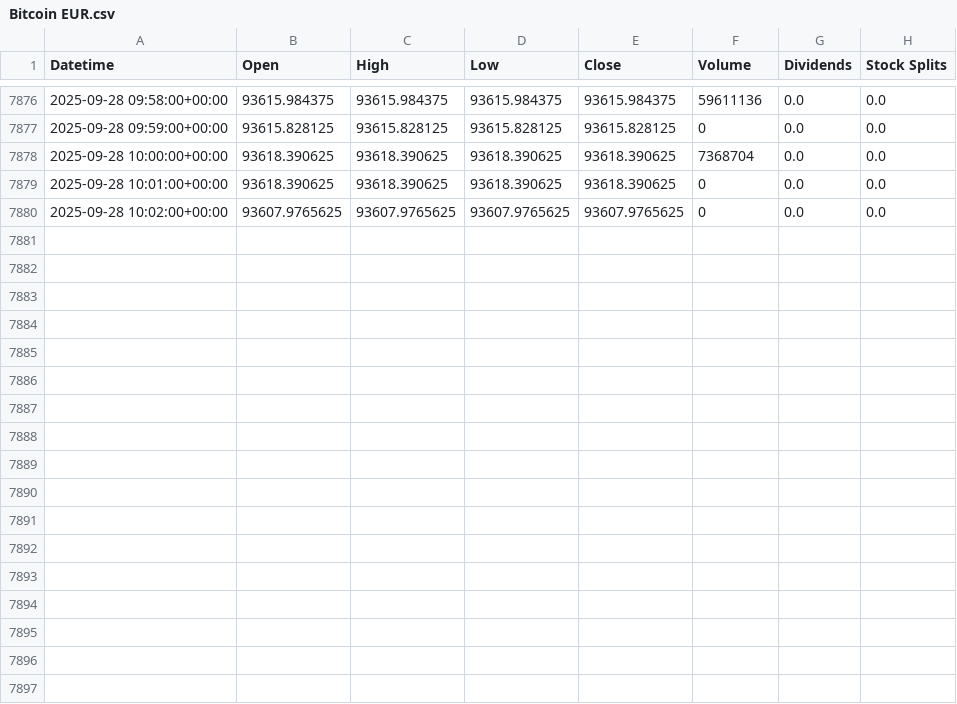
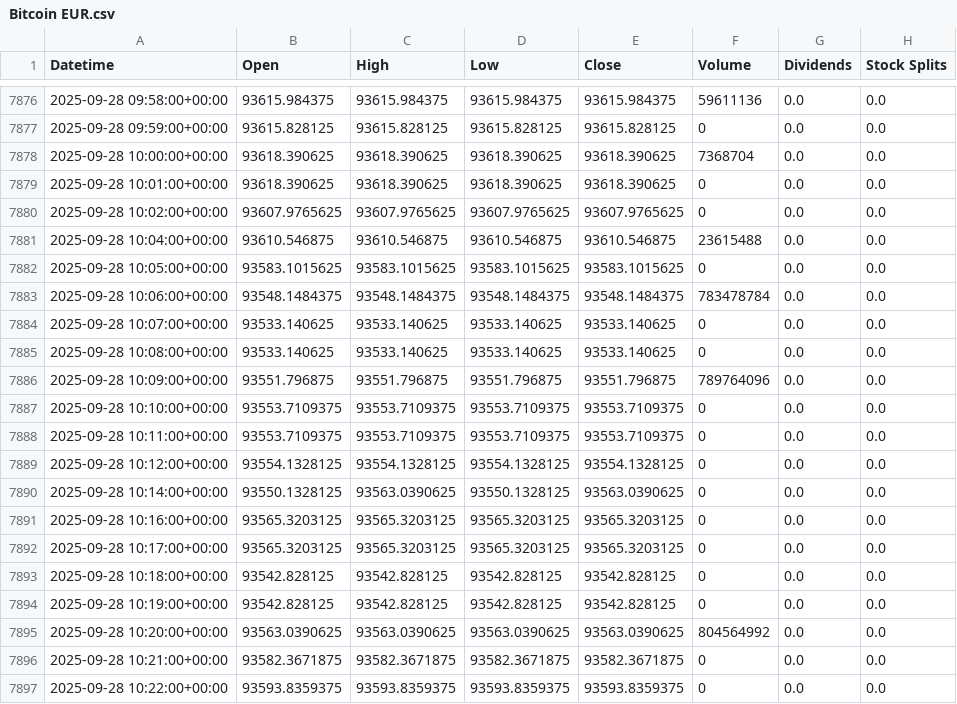
Before and after one commit to PredixCode/TwsTrader, a CSV file: yfinance_wrapper/data/csv/Bitcoin EUR.csv, drawn as a sheet; only a part is shown, gaps mark what is left out.

```diff
--- a/yfinance_wrapper/data/csv/Bitcoin EUR.csv
+++ b/yfinance_wrapper/data/csv/Bitcoin EUR.csv
@@ -7880 +7880,18 @@ Datetime,Open,High,Low,Close,Volume,Dividends,Stock Splits
 2025-09-28 10:02:00+00:00,93607.9765625,93607.9765625,93607.9765625,93607.9765625,0,0.0,0.0
+2025-09-28 10:04:00+00:00,93610.546875,93610.546875,93610.546875,93610.546875,23615488,0.0,0.0
+2025-09-28 10:05:00+00:00,93583.1015625,93583.1015625,93583.1015625,93583.1015625,0,0.0,0.0
+2025-09-28 10:06:00+00:00,93548.1484375,93548.1484375,93548.1484375,93548.1484375,783478784,0.0,0.0
+2025-09-28 10:07:00+00:00,93533.140625,93533.140625,93533.140625,93533.140625,0,0.0,0.0
+2025-09-28 10:08:00+00:00,93533.140625,93533.140625,93533.140625,93533.140625,0,0.0,0.0
+2025-09-28 10:09:00+00:00,93551.796875,93551.796875,93551.796875,93551.796875,789764096,0.0,0.0
+2025-09-28 10:10:00+00:00,93553.7109375,93553.7109375,93553.7109375,93553.7109375,0,0.0,0.0
+2025-09-28 10:11:00+00:00,93553.7109375,93553.7109375,93553.7109375,93553.7109375,0,0.0,0.0
+2025-09-28 10:12:00+00:00,93554.1328125,93554.1328125,93554.1328125,93554.1328125,0,0.0,0.0
+2025-09-28 10:14:00+00:00,93550.1328125,93563.0390625,93550.1328125,93563.0390625,0,0.0,0.0
+2025-09-28 10:16:00+00:00,93565.3203125,93565.3203125,93565.3203125,93565.3203125,0,0.0,0.0
+2025-09-28 10:17:00+00:00,93565.3203125,93565.3203125,93565.3203125,93565.3203125,0,0.0,0.0
+2025-09-28 10:18:00+00:00,93542.828125,93542.828125,93542.828125,93542.828125,0,0.0,0.0
+2025-09-28 10:19:00+00:00,93542.828125,93542.828125,93542.828125,93542.828125,0,0.0,0.0
+2025-09-28 10:20:00+00:00,93563.0390625,93563.0390625,93563.0390625,93563.0390625,804564992,0.0,0.0
+2025-09-28 10:21:00+00:00,93582.3671875,93582.3671875,93582.3671875,93582.3671875,0,0.0,0.0
+2025-09-28 10:22:00+00:00,93593.8359375,93593.8359375,93593.8359375,93593.8359375,0,0.0,0.0
```
Also changed, not shown: 8 other files.
